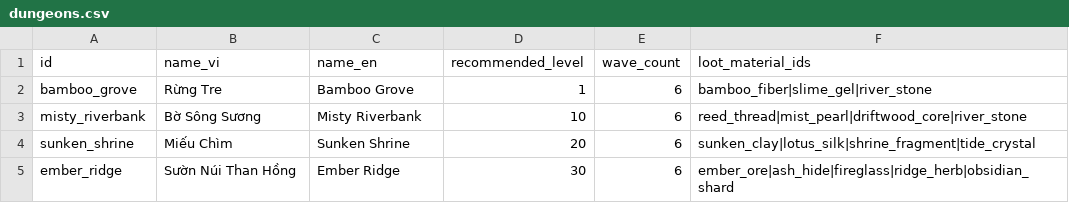
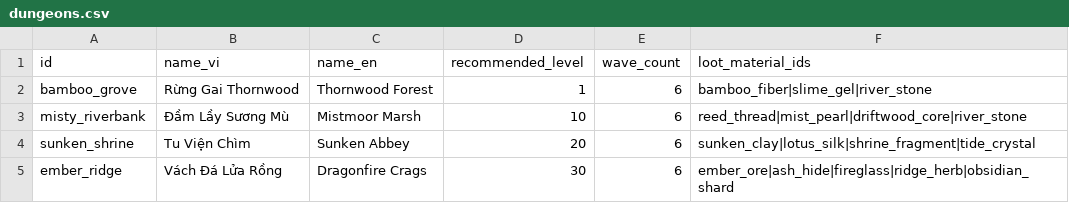
Before and after one commit to ngotrongduong/idle-web-game, a CSV file: packages/game-data/data/dungeons.csv, drawn as a sheet.

```diff
--- a/packages/game-data/data/dungeons.csv
+++ b/packages/game-data/data/dungeons.csv
@@ -1,5 +1,5 @@
 id,name_vi,name_en,recommended_level,wave_count,loot_material_ids
-bamboo_grove,Rừng Tre,Bamboo Grove,1,6,bamboo_fiber|slime_gel|river_stone
-misty_riverbank,Bờ Sông Sương,Misty Riverbank,10,6,reed_thread|mist_pearl|driftwood_core|river_stone
-sunken_shrine,Miếu Chìm,Sunken Shrine,20,6,sunken_clay|lotus_silk|shrine_fragment|tide_crystal
-ember_ridge,Sườn Núi Than Hồng,Ember Ridge,30,6,ember_ore|ash_hide|fireglass|ridge_herb|obsidian_shard
+bamboo_grove,Rừng Gai Thornwood,Thornwood Forest,1,6,bamboo_fiber|slime_gel|river_stone
+misty_riverbank,Đầm Lầy Sương Mù,Mistmoor Marsh,10,6,reed_thread|mist_pearl|driftwood_core|river_stone
+sunken_shrine,Tu Viện Chìm,Sunken Abbey,20,6,sunken_clay|lotus_silk|shrine_fragment|tide_crystal
+ember_ridge,Vách Đá Lửa Rồng,Dragonfire Crags,30,6,ember_ore|ash_hide|fireglass|ridge_herb|obsidian_shard
```
Also changed, not shown: packages/game-data/data/classes.csv, packages/game-data/data/enemies.csv, 3 other files.
